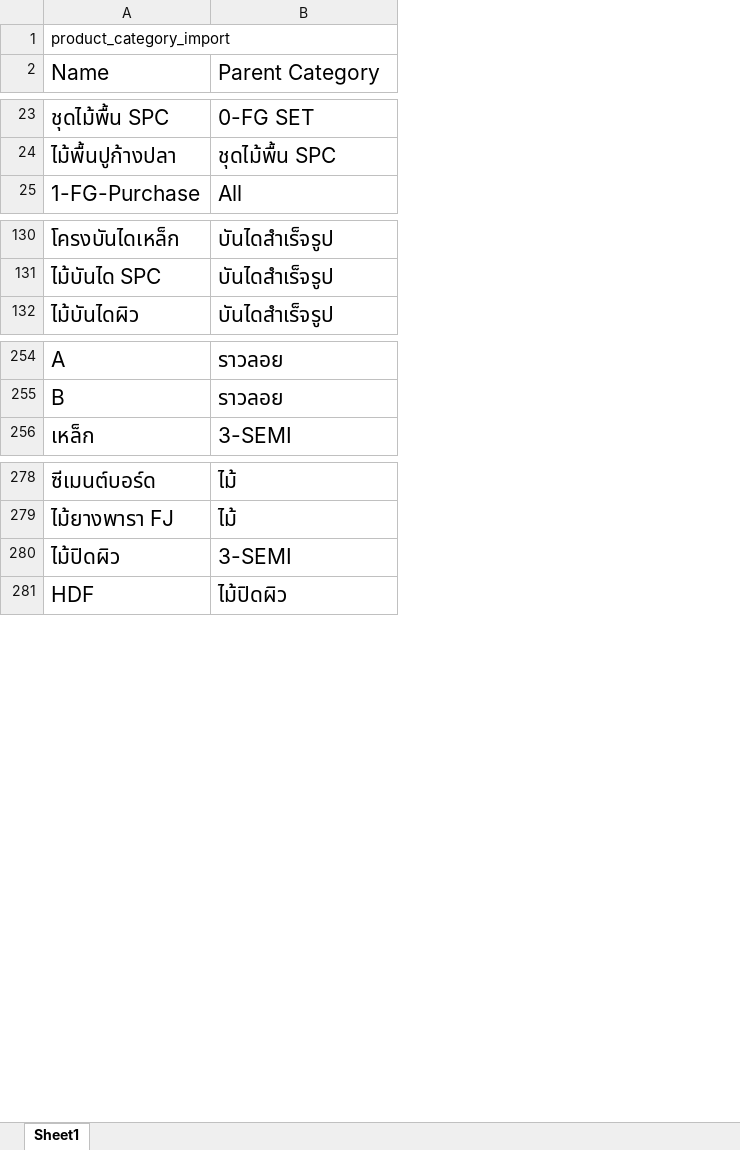
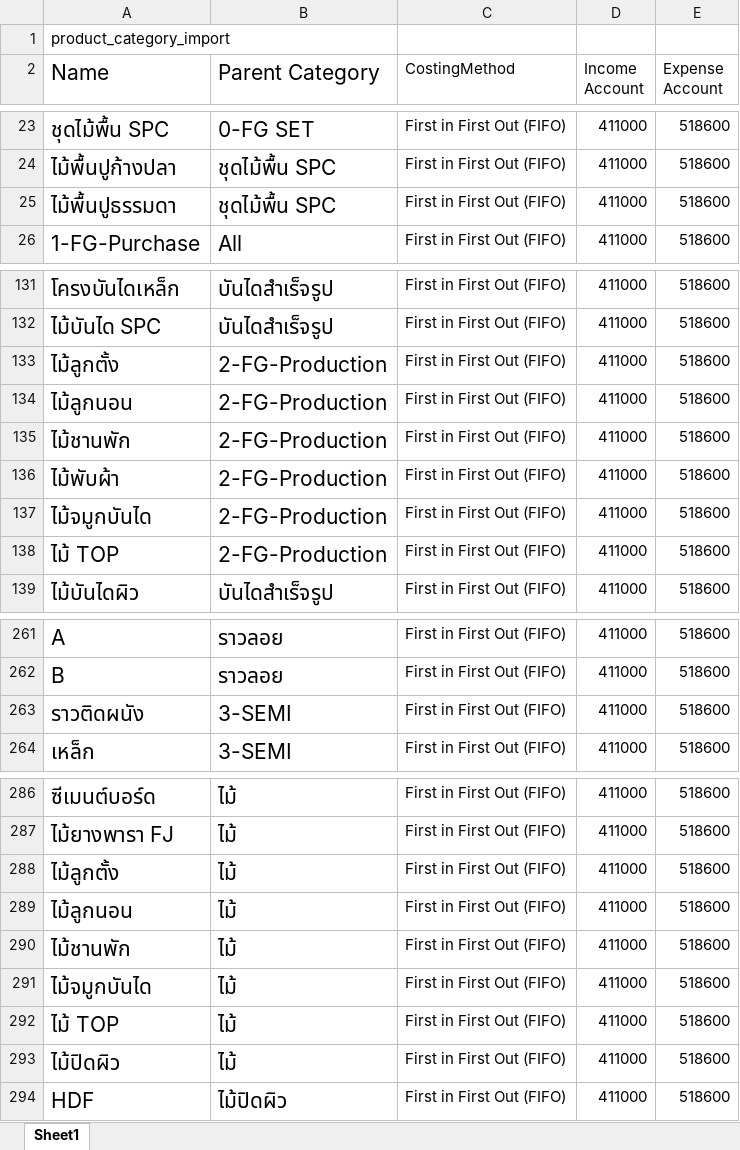
Before and after one commit to apcball/Project1, an Excel workbook: Data_file/product_category_import.xlsx, sheet Sheet1, drawn as a sheet; only a part is shown, gaps mark what is left out; values as stored, in another font and other column widths than the file's, no borders; addresses are those after the commit; the diff covers the shown part only; the diff names each change by its address in the sheet, - before the commit and + after, or states it on an @@ line.

```diff
--- a/Data_file/product_category_import.xlsx (sheet Sheet1)
+++ b/Data_file/product_category_import.xlsx (sheet Sheet1)
+column C (CostingMethod), rows 23-24: First in First Out (FIFO) | First in First Out (FIFO); row 26: First in First Out (FIFO); rows 131-132: First in First Out (FIFO) | First in First Out (FIFO); row 139: First in First Out (FIFO); rows 261-262: First in First Out (FIFO) | First in First Out (FIFO); row 264: First in First Out (FIFO); rows 286-287: First in First Out (FIFO) | First in First Out (FIFO); rows 293-294: First in First Out (FIFO) | First in First Out (FIFO)
+column D (Income Account), rows 23-24: 411000 | 411000; row 26: 411000; rows 131-132: 411000 | 411000; row 139: 411000; rows 261-262: 411000 | 411000; row 264: 411000; rows 286-287: 411000 | 411000; rows 293-294: 411000 | 411000
+column E (Expense Account), rows 23-24: 518600 | 518600; row 26: 518600; rows 131-132: 518600 | 518600; row 139: 518600; rows 261-262: 518600 | 518600; row 264: 518600; rows 286-287: 518600 | 518600; rows 293-294: 518600 | 518600
+row 25: ไม้พื้นปูธรรมดา | ชุดไม้พื้น SPC | First in First Out (FIFO) | 411000 | 518600
+row 133: ไม้ลูกตั้ง | 2-FG-Production | First in First Out (FIFO) | 411000 | 518600
+row 134: ไม้ลูกนอน | 2-FG-Production | First in First Out (FIFO) | 411000 | 518600
+row 135: ไม้ชานพัก | 2-FG-Production | First in First Out (FIFO) | 411000 | 518600
+row 136: ไม้พับผ้า | 2-FG-Production | First in First Out (FIFO) | 411000 | 518600
+row 137: ไม้จมูกบันได | 2-FG-Production | First in First Out (FIFO) | 411000 | 518600
+row 138: ไม้ TOP | 2-FG-Production | First in First Out (FIFO) | 411000 | 518600
+row 263: ราวติดผนัง | 3-SEMI | First in First Out (FIFO) | 411000 | 518600
+row 288: ไม้ลูกตั้ง | ไม้ | First in First Out (FIFO) | 411000 | 518600
+row 289: ไม้ลูกนอน | ไม้ | First in First Out (FIFO) | 411000 | 518600
+row 290: ไม้ชานพัก | ไม้ | First in First Out (FIFO) | 411000 | 518600
+row 291: ไม้จมูกบันได | ไม้ | First in First Out (FIFO) | 411000 | 518600
+row 292: ไม้ TOP | ไม้ | First in First Out (FIFO) | 411000 | 518600
-B293 (Parent Category): 3-SEMI
+B293 (Parent Category): ไม้
```
Also changed, not shown: 15 added rows, 28 removed rows, 144 moved rows and 8 edited cells elsewhere in this sheet, 6 other files.
